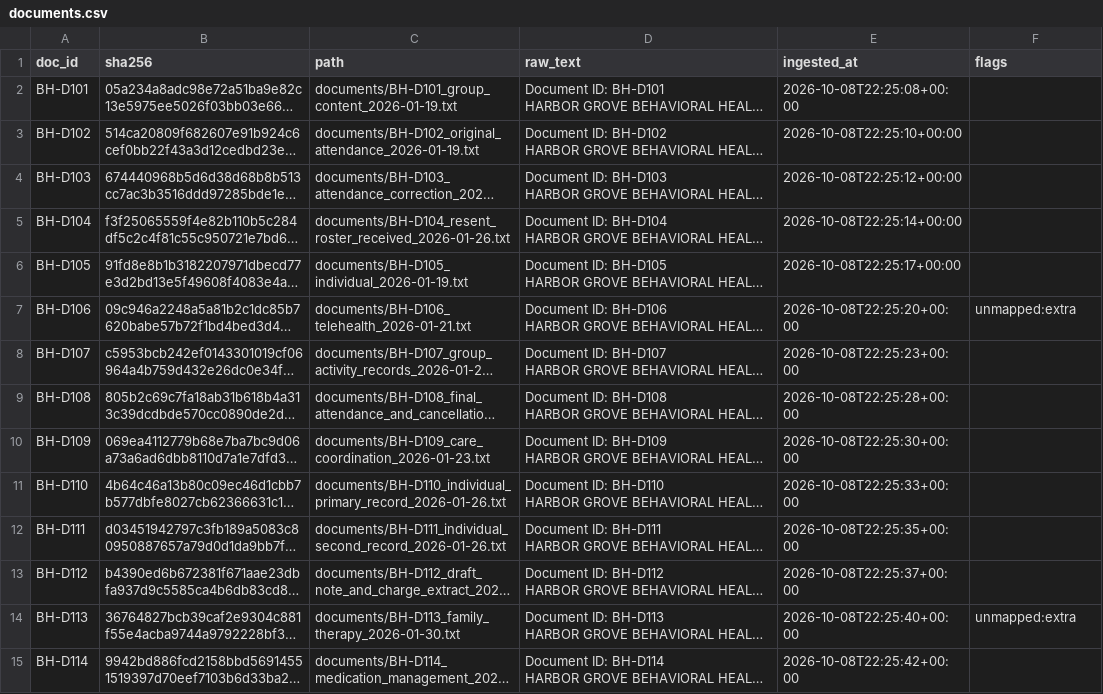
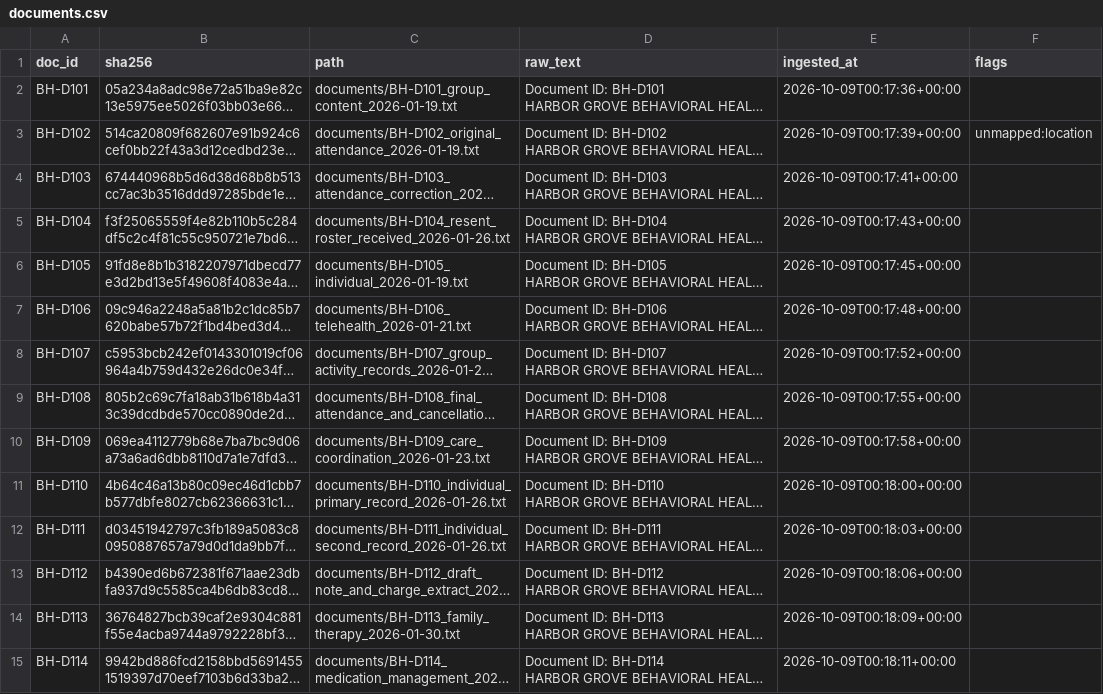
Before and after one commit to jungledesh/attest, a CSV file: out/documents.csv, drawn as a sheet; only a part is shown; long unchanged cells end in …; the diff covers the shown part only; the diff names each change by its address in the sheet, - before the commit and + after, or states it on an @@ line.

```diff
--- a/out/documents.csv
+++ b/out/documents.csv
-E2 (ingested_at): 2026-10-08T22:25:08+00:00
+E2 (ingested_at): 2026-10-09T00:17:36+00:00
-E3 (ingested_at): 2026-10-08T22:25:10+00:00
+E3 (ingested_at): 2026-10-09T00:17:39+00:00
-F3 (flags): (empty)
+F3 (flags): unmapped:location
-E4 (ingested_at): 2026-10-08T22:25:12+00:00
+E4 (ingested_at): 2026-10-09T00:17:41+00:00
-E5 (ingested_at): 2026-10-08T22:25:14+00:00
+E5 (ingested_at): 2026-10-09T00:17:43+00:00
-E6 (ingested_at): 2026-10-08T22:25:17+00:00
+E6 (ingested_at): 2026-10-09T00:17:45+00:00
-E7 (ingested_at): 2026-10-08T22:25:20+00:00
+E7 (ingested_at): 2026-10-09T00:17:48+00:00
-F7 (flags): unmapped:extra
+F7 (flags): (empty)
-E8 (ingested_at): 2026-10-08T22:25:23+00:00
+E8 (ingested_at): 2026-10-09T00:17:52+00:00
-E9 (ingested_at): 2026-10-08T22:25:28+00:00
+E9 (ingested_at): 2026-10-09T00:17:55+00:00
-E10 (ingested_at): 2026-10-08T22:25:30+00:00
+E10 (ingested_at): 2026-10-09T00:17:58+00:00
-E11 (ingested_at): 2026-10-08T22:25:33+00:00
+E11 (ingested_at): 2026-10-09T00:18:00+00:00
-E12 (ingested_at): 2026-10-08T22:25:35+00:00
+E12 (ingested_at): 2026-10-09T00:18:03+00:00
-E13 (ingested_at): 2026-10-08T22:25:37+00:00
+E13 (ingested_at): 2026-10-09T00:18:06+00:00
-E14 (ingested_at): 2026-10-08T22:25:40+00:00
+E14 (ingested_at): 2026-10-09T00:18:09+00:00
-F14 (flags): unmapped:extra
+F14 (flags): (empty)
-E15 (ingested_at): 2026-10-08T22:25:42+00:00
+E15 (ingested_at): 2026-10-09T00:18:11+00:00
```
Also changed, not shown: 18 edited cells elsewhere in this file, out/claims.csv, out/resolved.csv, 29 other files.
